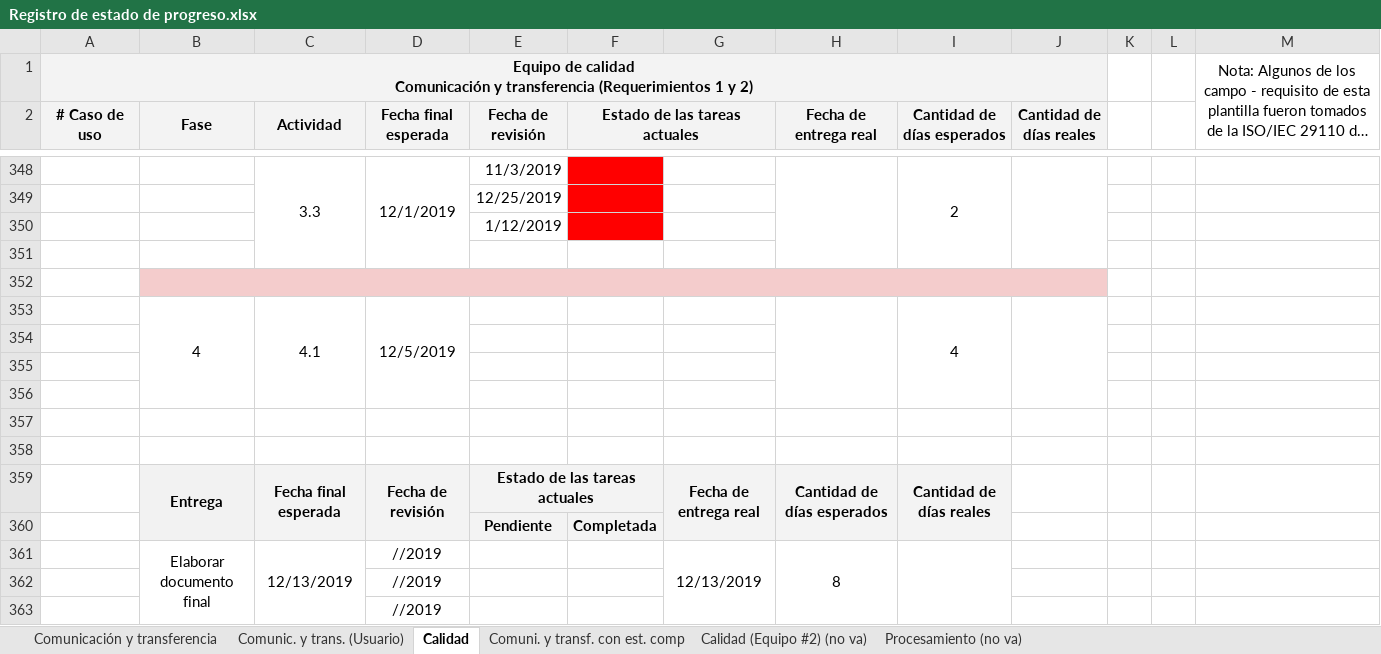
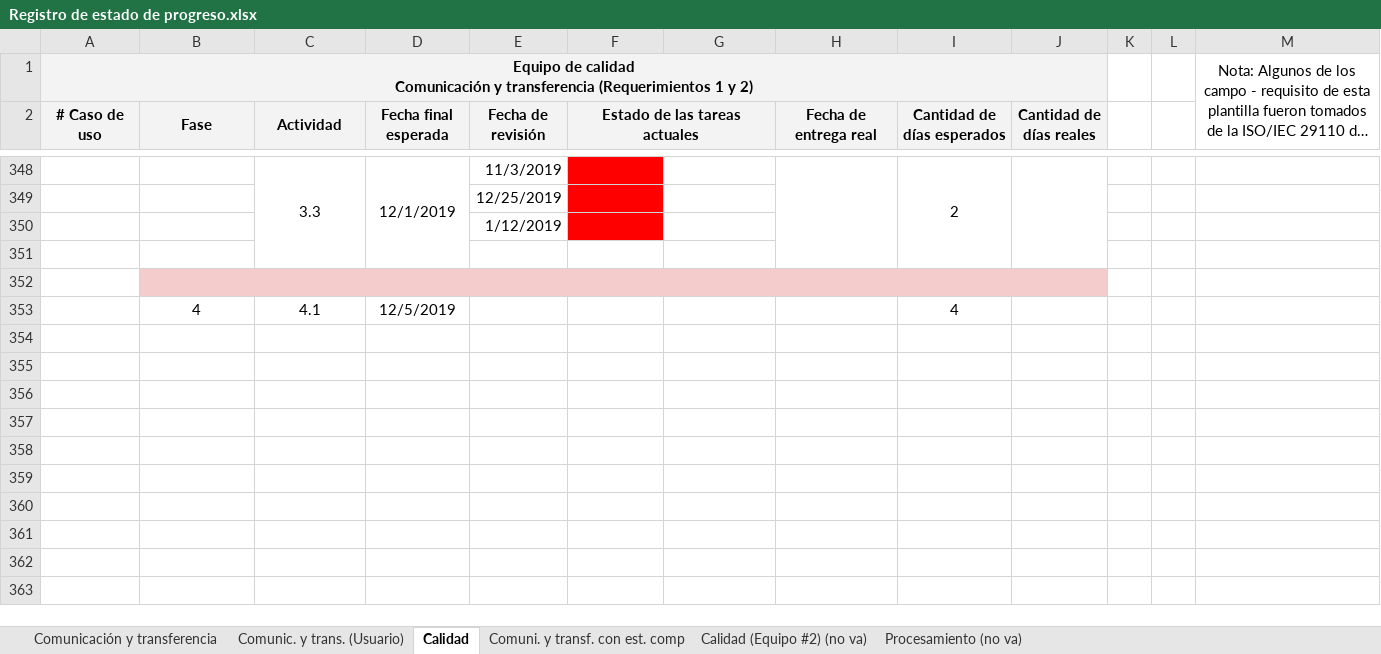
Before and after one commit to cristianpazu/Proyecto-Sanambiente, an Excel workbook: Documentos para el proyecto de Sanambiente/Registro de estado de progreso.xlsx, sheet Calidad, drawn as a sheet; only a part is shown, gaps mark what is left out; long unchanged cells end in …; values as stored, in another font and other column widths than the file's, no borders; the diff names each change by its address in the sheet, - before the commit and + after, or states it on an @@ line.

```diff
--- a/Documentos para el proyecto de Sanambiente/Registro de estado de progreso.xlsx (sheet Calidad)
+++ b/Documentos para el proyecto de Sanambiente/Registro de estado de progreso.xlsx (sheet Calidad)
-B353:B356 merged
-C353:C356 merged
-D353:D356 merged
-H353:H356 merged
-I353:I356 merged
-J353:J356 merged
-row 354: (empty)
-row 355: (empty)
-row 356: (empty)
-row 357: (empty)
-row 358: (empty)
-row 359:  | Entrega | Fecha final esperada | Fecha de revisión | Estado de las tareas actuales |  | Fecha de entrega real | Cantidad de días esperados | Cantidad de días reales
-row 360:  |  |  |  | Pendiente | Completada
-row 361:  | Elaborar documento final | 12/13/2019 | //2019 |  |  | 12/13/2019 | 8
-row 362:  |  |  | //2019
-row 363:  |  |  | //2019
```
Also changed, not shown: sheet Comunicación y transferencia.
